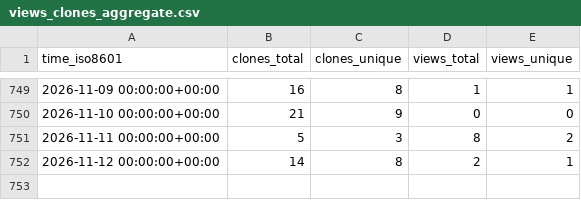
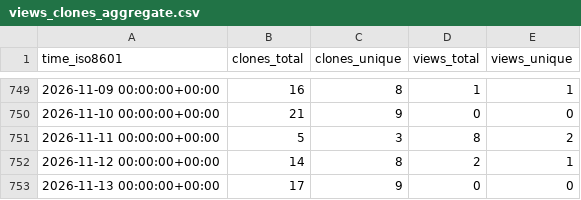
Before and after one commit to antonioscalaunina/pyANTI-FASc, a CSV file: antonioscalaunina/pyANTI-FASc/ghrs-data/views_clones_aggregate.csv, drawn as a sheet; only a part is shown, gaps mark what is left out; the diff names each change by its address in the sheet, - before the commit and + after, or states it on an @@ line.

```diff
--- a/antonioscalaunina/pyANTI-FASc/ghrs-data/views_clones_aggregate.csv
+++ b/antonioscalaunina/pyANTI-FASc/ghrs-data/views_clones_aggregate.csv
+row 753: 2026-11-13 00:00:00+00:00 | 17 | 9 | 0 | 0
```
Also changed, not shown: 1 other file.
